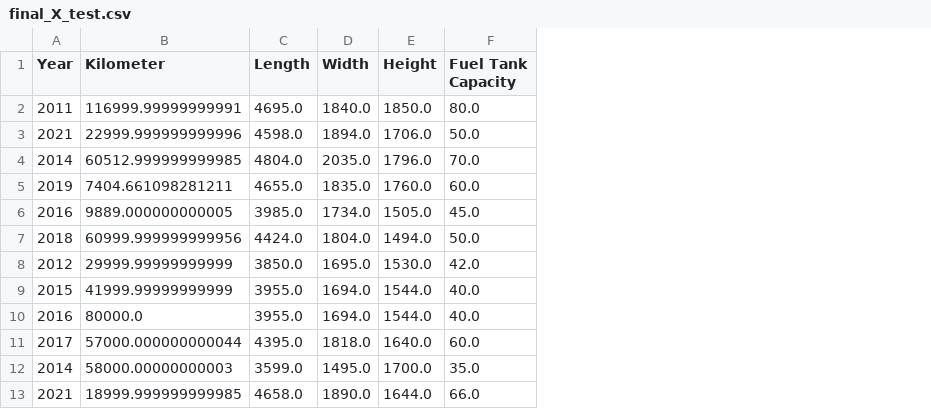
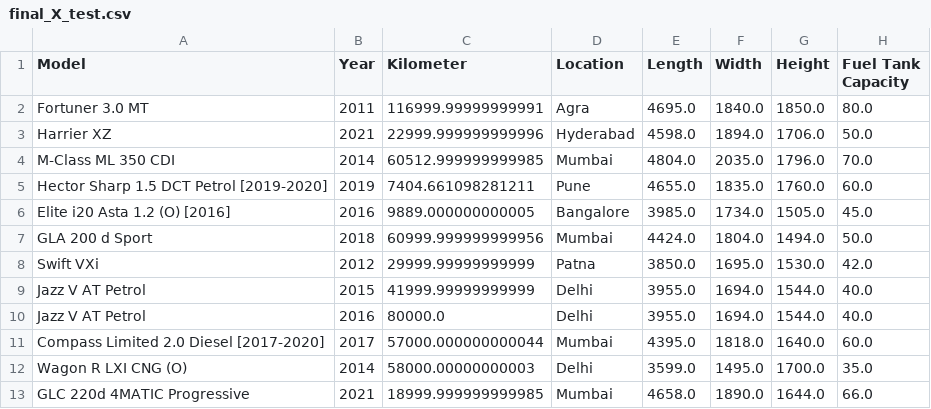
Before and after one commit to BrdH7940/Car-Price-Prediction, a CSV file: Data/final_X_test.csv, drawn as a sheet; only a part is shown; the diff names each change by its address in the sheet, - before the commit and + after, or states it on an @@ line.

Commit message:
update: --- BIG UPDATE ---- issue: Vấn đề dữ liệu (Outlier các kiểu) nên fit không tốt, fit ok trên train nhưng test loss cao (thêm L2 L1 regurlarization + cross-validation k-fold) fix: Code chuẩn đã có trong LinearModel.py (Trong folder LinearModel) - Khan check lại rồi sắp xếp qua bên của khan nho. fix: Fix Tiền xử lý và phi tuyến dữ liệu - Tiền xử lý có cơ chế (norm hoặc k norm - Thường sẽ là không norm) -> Sau đó qua phi tuyến dữ liệu để hạn chế bị tạo ra số quá lớn khi chia các số nhỏ -> Sau đó sử dụng StandardScaler -> Performance và dễ train hơn. update: Update lại các data train và test. (Có thể không cần thiết lắm) feat: file test_Model.py đã lên sóng, có thể giúp mn test. (Vẫn còn sài hàm của sklearn là train_test_split) ae cứu.

```diff
--- a/Data/final_X_test.csv
+++ b/Data/final_X_test.csv
+column A (Model), rows 2-13: Fortuner 3.0 MT | Harrier XZ | M-Class ML 350 CDI | Hector Sharp 1.5 DCT Petrol [2019-2020] | Elite i20 Asta 1.2 (O) [2016] | GLA 200 d Sport | Swift VXi | Jazz V AT Petrol | Jazz V AT Petrol | Compass Limited 2.0 Diesel [2017-2020] | Wagon R LXI CNG (O) | GLC 220d 4MATIC Progressive
+column D (Location), rows 2-13: Agra | Hyderabad | Mumbai | Pune | Bangalore | Mumbai | Patna | Delhi | Delhi | Mumbai | Delhi | Mumbai
```
Also changed, not shown: 6 other files.
